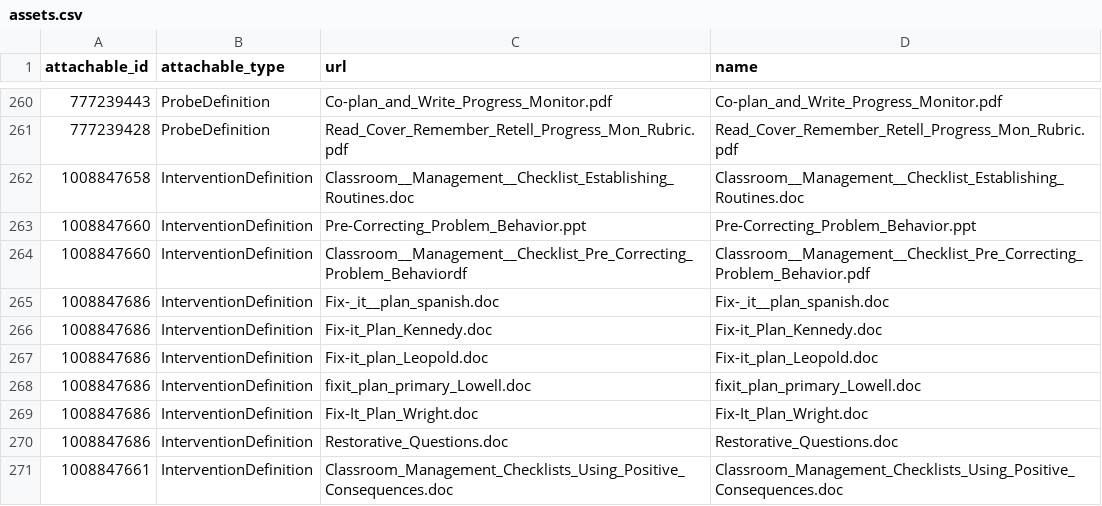
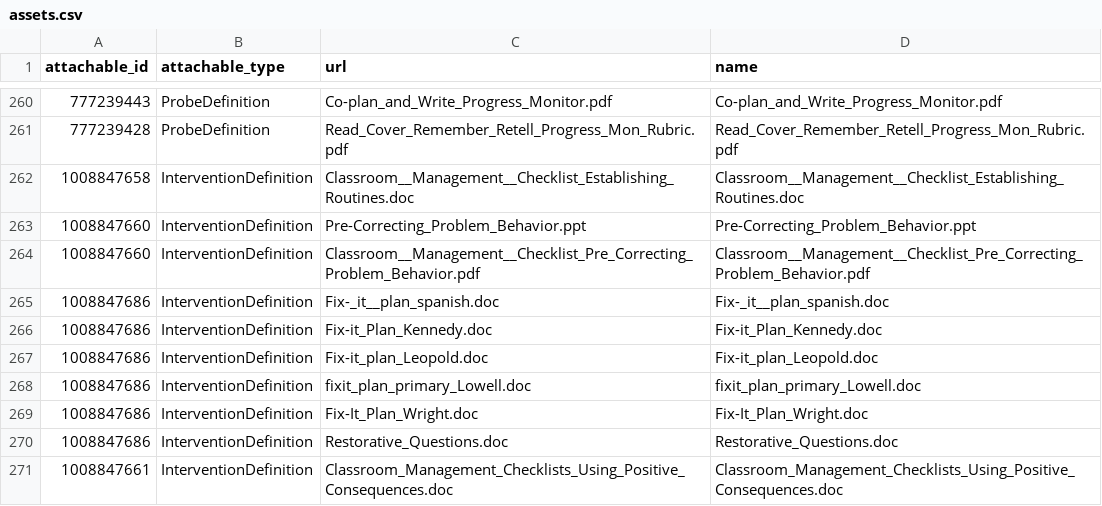
Before and after one commit to vegantech/sims, a CSV file: db/training/assets.csv, drawn as a sheet; only a part is shown, gaps mark what is left out; the diff names each change by its address in the sheet, - before the commit and + after, or states it on an @@ line.

Commit message:
[#341] fix attachments for training district,  seedfile had an extra character.

```diff
--- a/db/training/assets.csv
+++ b/db/training/assets.csv
-C264 (url): Classroom__Management__Checklist_Pre_Correcting_Problem_Behaviordf
+C264 (url): Classroom__Management__Checklist_Pre_Correcting_Problem_Behavior.pdf
```
Also changed, not shown: 1 other file.
